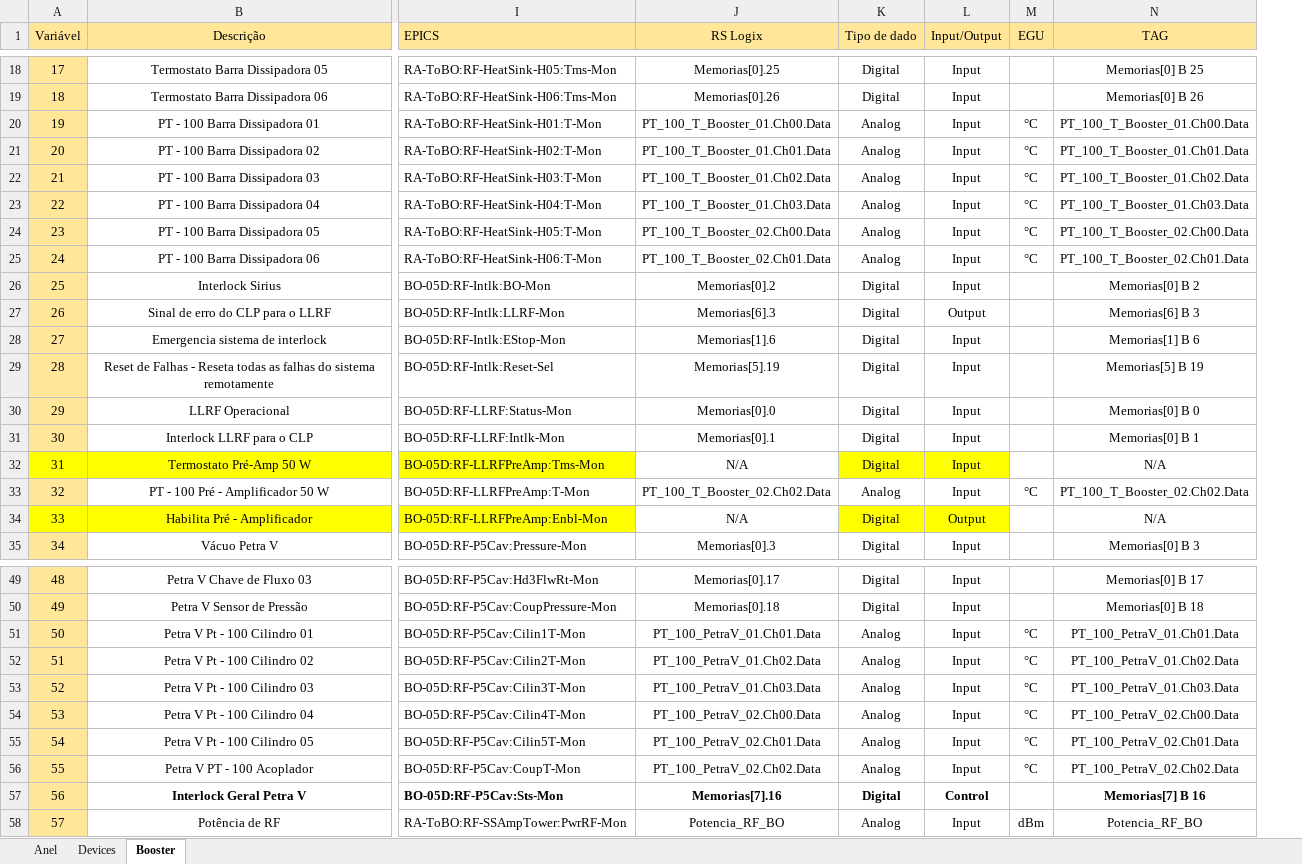
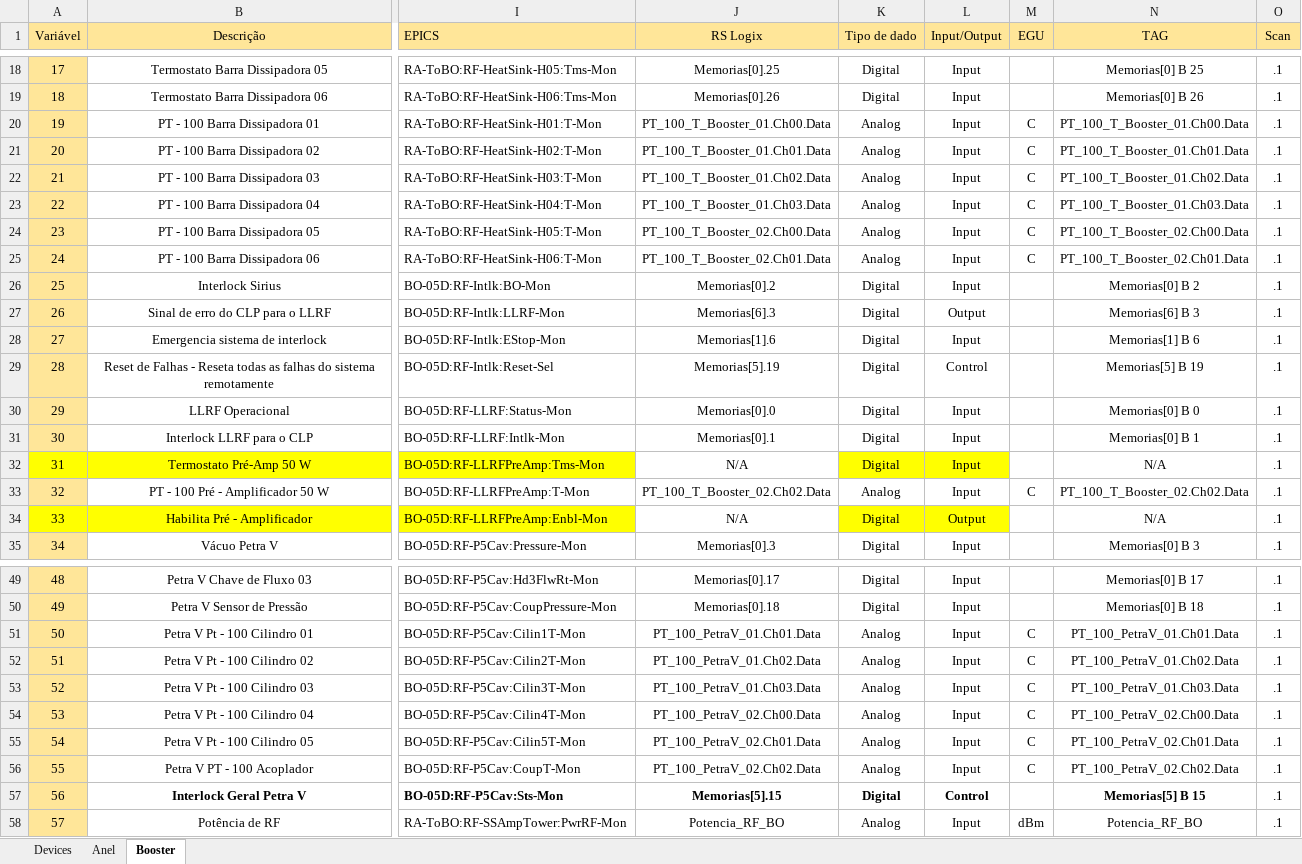
Before and after one commit to lnls-sirius/etherip-ioc, an Excel workbook: etc/Interlock_RF_EPICS_V2.xlsx, sheet Booster, drawn as a sheet; only a part is shown, gaps mark what is left out; values as stored, in another font and other column widths than the file's, no borders; the diff covers the shown part only; the diff names each change by its address in the sheet, - before the commit and + after, or states it on an @@ line.

Commit message:
RF-Booster: Fix scan timer. Added a new column Scan.

```diff
--- a/etc/Interlock_RF_EPICS_V2.xlsx (sheet Booster)
+++ b/etc/Interlock_RF_EPICS_V2.xlsx (sheet Booster)
@@ sheet tab order changed: Devices | Anel | Booster @@
+column O (Scan), rows 18-35: all .1; rows 49-58: all .1
-M20:M25 (EGU): °C
+M20:M25 (EGU): C
-L29 (Input/Output): Input
+L29 (Input/Output): Control
-M33 (EGU): °C
+M33 (EGU): C
-M51:M56 (EGU): °C
+M51:M56 (EGU): C
-J57 (RS Logix): Memorias[7].16
+J57 (RS Logix): Memorias[5].15
-N57 (TAG): Memorias[7] B 16
+N57 (TAG): Memorias[5] B 15
```
Also changed, not shown: 9 edited cells and cell formats elsewhere in this sheet, 2 other files.
